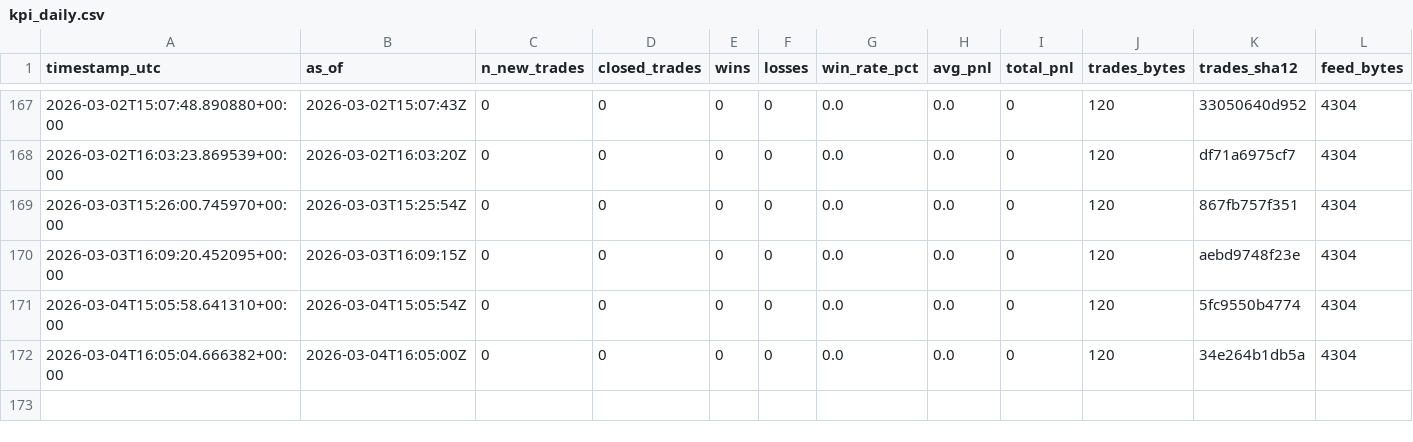
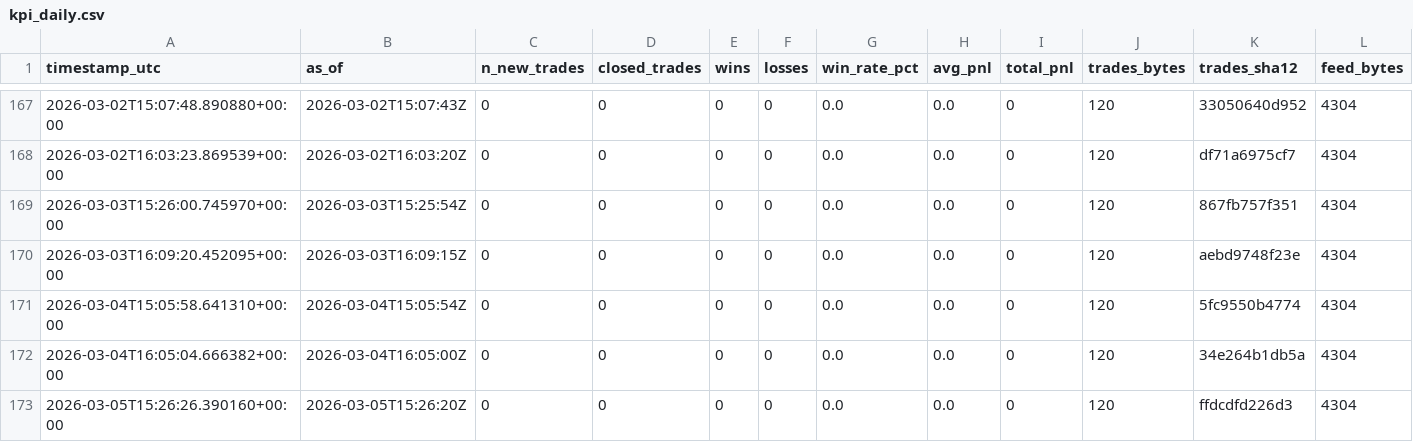
Before and after one commit to sanderh203/tk-daily-feed, a CSV file: kpi/kpi_daily.csv, drawn as a sheet; only a part is shown, gaps mark what is left out; rows hold the shown columns only; the diff names each change by its address in the sheet, - before the commit and + after, or states it on an @@ line.

```diff
--- a/kpi/kpi_daily.csv
+++ b/kpi/kpi_daily.csv
+row 173: 2026-03-05T15:26:26.390160+00:00 | 2026-03-05T15:26:20Z | 0 | 0 | 0 | 0 | 0.0 | 0.0 | 0 | 120 | ffdcdfd226d3 | 4304
```
Also changed, not shown: 1 other file.
